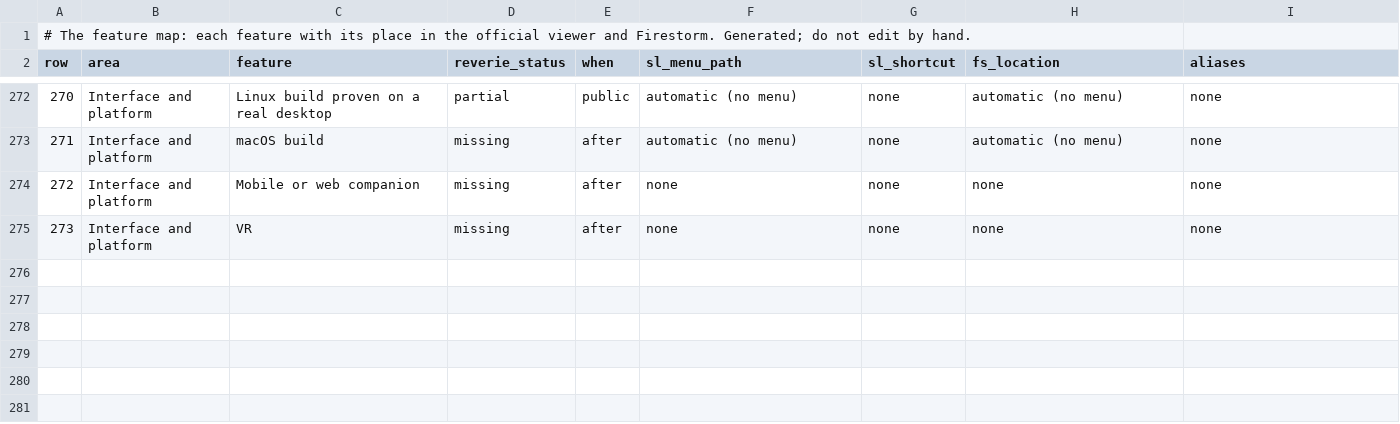
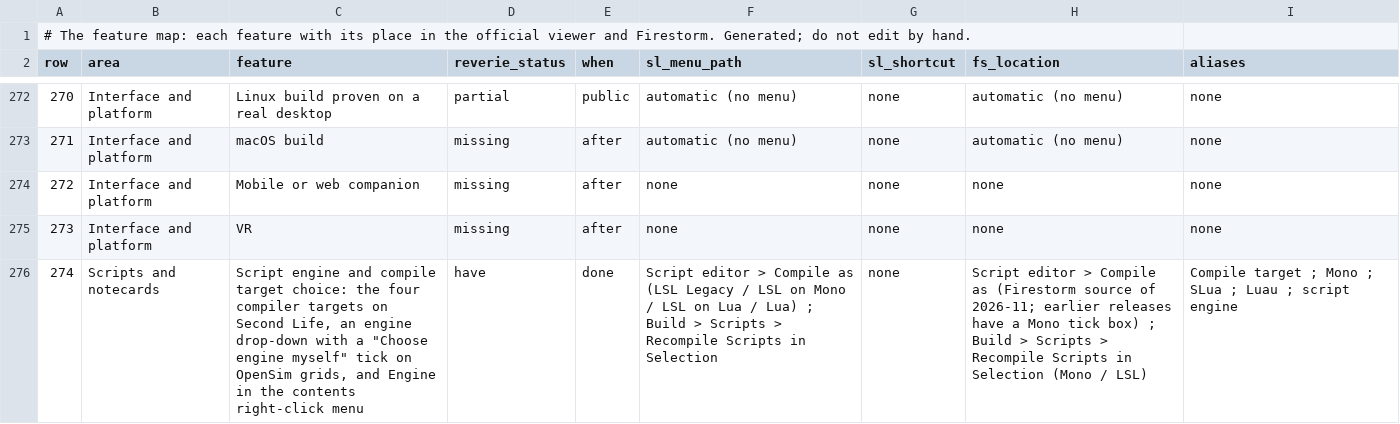
Before and after one commit to JohnLegionH/reverie-viewer, a TSV file: host/Viewer.Shell/Ui/CommandList/feature-map.tsv, drawn as a sheet; only a part is shown, gaps mark what is left out; the diff names each change by its address in the sheet, - before the commit and + after, or states it on an @@ line.

Commit message:
Feature map: the script engine and compile target choice, with its official viewer and Firestorm places

```diff
--- a/host/Viewer.Shell/Ui/CommandList/feature-map.tsv
+++ b/host/Viewer.Shell/Ui/CommandList/feature-map.tsv
+row 276: 274 | Scripts and notecards | Script engine and compile target choice: the four compiler targets on Second Life, an engine drop-down with a "Choose engine myself" tick on OpenSim grids, and Engine in the contents right-click menu | have | done | Script editor > Compile as (LSL Legacy / LSL on Mono / LSL on Lua / Lua) ; Build > Scripts > Recompile Scripts in Selection | none | Script editor > Compile as (Firestorm source of 2026-11; earlier releases have a Mono tick box) ; Build > Scripts > Recompile Scripts in Selection (Mono / LSL) | Compile target ; Mono ; SLua ; Luau ; script engine
```
Also changed, not shown: 1 other file.
